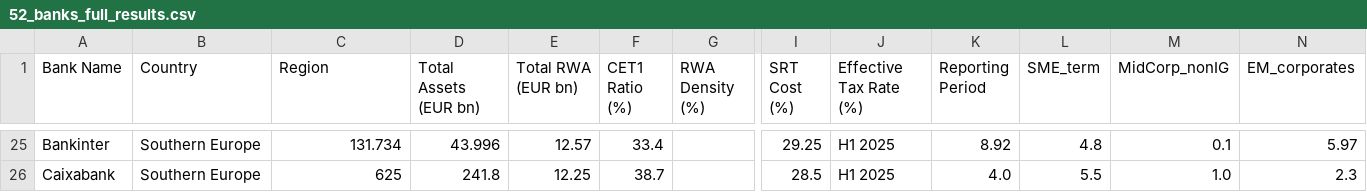
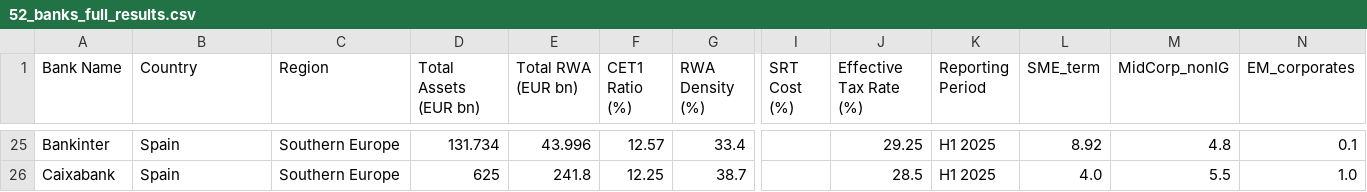
Before and after one commit to sbuchta-app/SRT_Redeployment, a CSV file: 52_banks_full_results.csv, drawn as a sheet; only a part is shown, gaps mark what is left out; the diff covers the shown part only; the diff names each change by its address in the sheet, - before the commit and + after, or states it on an @@ line.

```diff
--- a/52_banks_full_results.csv
+++ b/52_banks_full_results.csv
-B25:B26 (Country): Southern Europe
+B25:B26 (Country): Spain
-C25 (Region): 131.734
+C25 (Region): Southern Europe
-D25 (Total Assets (EUR bn)): 43.996
+D25 (Total Assets (EUR bn)): 131.734
-E25 (Total RWA (EUR bn)): 12.57
+E25 (Total RWA (EUR bn)): 43.996
-F25 (CET1 Ratio (%)): 33.4
+F25 (CET1 Ratio (%)): 12.57
-G25 (RWA Density (%)): (empty)
+G25 (RWA Density (%)): 33.4
-I25 (SRT Cost (%)): 29.25
+I25 (SRT Cost (%)): (empty)
-J25 (Effective Tax Rate (%)): H1 2025
+J25 (Effective Tax Rate (%)): 29.25
-K25 (Reporting Period): 8.92
+K25 (Reporting Period): H1 2025
-L25 (SME_term): 4.8
+L25 (SME_term): 8.92
-M25 (MidCorp_nonIG): 0.1
+M25 (MidCorp_nonIG): 4.8
-N25 (EM_corporates): 5.97
+N25 (EM_corporates): 0.1
-C26 (Region): 625
+C26 (Region): Southern Europe
-D26 (Total Assets (EUR bn)): 241.8
+D26 (Total Assets (EUR bn)): 625
-E26 (Total RWA (EUR bn)): 12.25
+E26 (Total RWA (EUR bn)): 241.8
-F26 (CET1 Ratio (%)): 38.7
+F26 (CET1 Ratio (%)): 12.25
-G26 (RWA Density (%)): (empty)
+G26 (RWA Density (%)): 38.7
-I26 (SRT Cost (%)): 28.5
+I26 (SRT Cost (%)): (empty)
-J26 (Effective Tax Rate (%)): H1 2025
+J26 (Effective Tax Rate (%)): 28.5
-K26 (Reporting Period): 4.0
+K26 (Reporting Period): H1 2025
-L26 (SME_term): 5.5
+L26 (SME_term): 4.0
-M26 (MidCorp_nonIG): 1.0
+M26 (MidCorp_nonIG): 5.5
-N26 (EM_corporates): 2.3
+N26 (EM_corporates): 1.0
```
Also changed, not shown: 106 edited cells elsewhere in this file.
